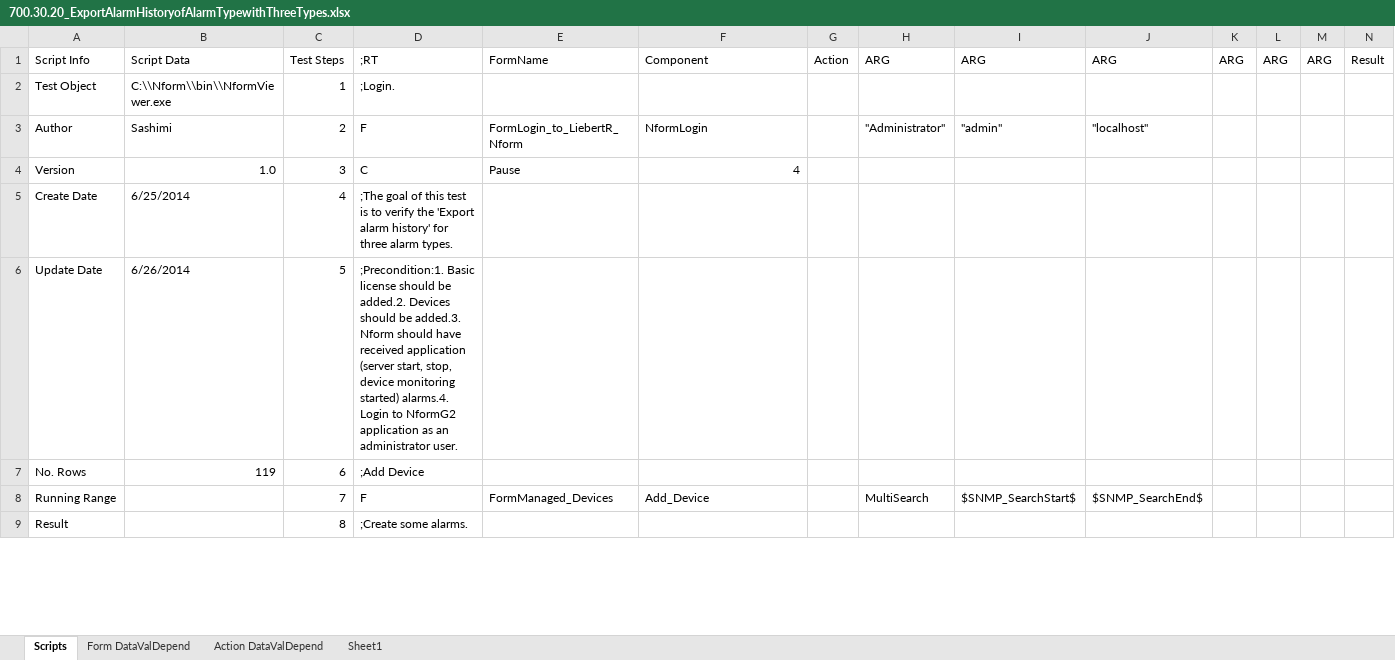
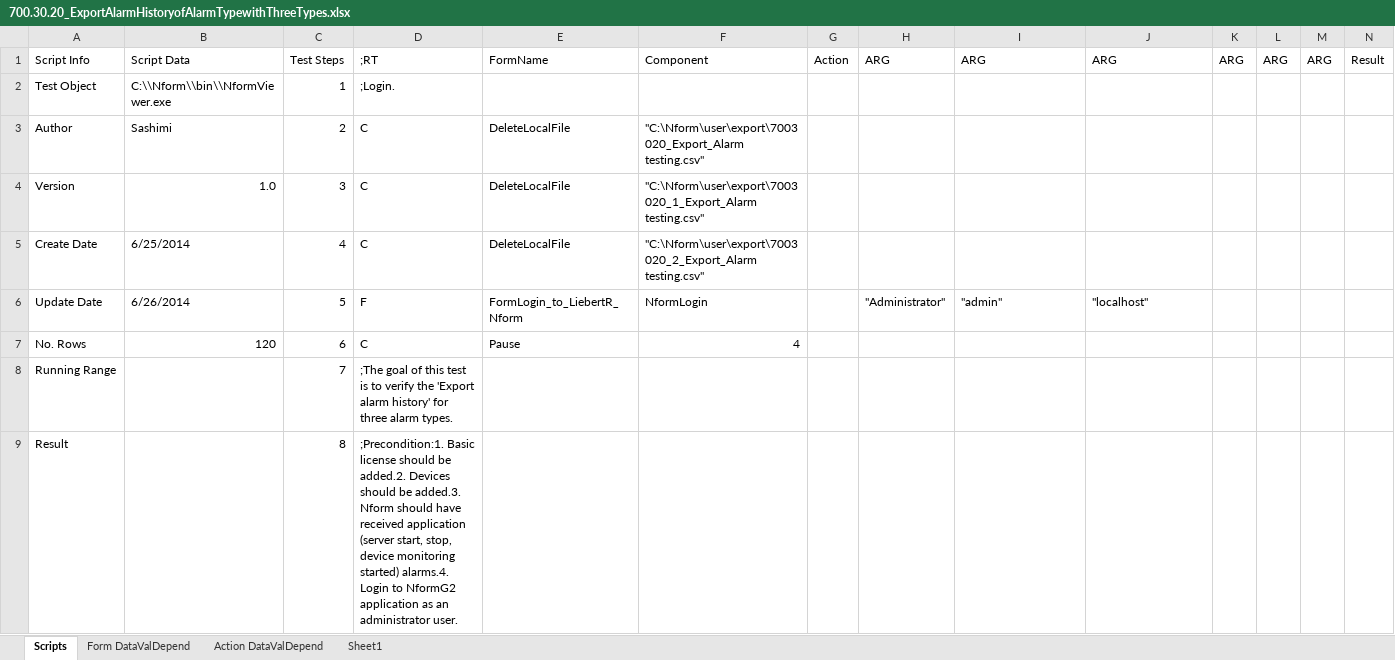
Before and after one commit to YouwenYao/NformTestMain, an Excel workbook: NformTester/NformTester/Keywordscripts/700.30.20_ExportAlarmHistoryofAlarmTypewithThreeTypes.xlsx, sheet Scripts, drawn as a sheet; only a part is shown; values as stored, in another font and other column widths than the file's, no cell formats; conditional formats not drawn; 1 other sheet too large or unreadable and not compared; the diff covers the shown part only; the diff names each change by its address in the sheet, - before the commit and + after, or states it on an @@ line.

Commit message:
Update regression test scripts and Add Detailsteps flag for log files.

```diff
--- a/NformTester/NformTester/Keywordscripts/700.30.20_ExportAlarmHistoryofAlarmTypewithThreeTypes.xlsx (sheet Scripts)
+++ b/NformTester/NformTester/Keywordscripts/700.30.20_ExportAlarmHistoryofAlarmTypewithThreeTypes.xlsx (sheet Scripts)
-D3: F
+D3: C
-E3: FormLogin_to_LiebertR_Nform
+E3: DeleteLocalFile
-F3: NformLogin
+F3: "C:\Nform\user\export\7003020_Export_Alarm testing.csv"
-H3: "Administrator"
+H3: (empty)
-I3: "admin"
+I3: (empty)
-J3: "localhost"
+J3: (empty)
-E4: Pause
+E4: DeleteLocalFile
-F4: 4
+F4: "C:\Nform\user\export\7003020_1_Export_Alarm testing.csv"
-D5: ;The goal of this test is to verify the 'Export alarm history' for three alarm types.
+D5: C
-E5: (empty)
+E5: DeleteLocalFile
-F5: (empty)
+F5: "C:\Nform\user\export\7003020_2_Export_Alarm testing.csv"
-D6: ;Precondition:1. Basic license should be added.2. Devices should be added.3. Nform should have received application (server start, stop, device monitoring started) alarms.4. Login to NformG2 application as an administrator user.
+D6: F
-E6: (empty)
+E6: FormLogin_to_LiebertR_Nform
-F6: (empty)
+F6: NformLogin
-H6: (empty)
+H6: "Administrator"
-I6: (empty)
+I6: "admin"
-J6: (empty)
+J6: "localhost"
-B7: 119
+B7: 120
-D7: ;Add Device
+D7: C
-E7: (empty)
+E7: Pause
-F7: (empty)
+F7: 4
-D8: F
+D8: ;The goal of this test is to verify the 'Export alarm history' for three alarm types.
-E8: FormManaged_Devices
+E8: (empty)
-F8: Add_Device
+F8: (empty)
-H8: MultiSearch
+H8: (empty)
-I8: $SNMP_SearchStart$
+I8: (empty)
-J8: $SNMP_SearchEnd$
+J8: (empty)
-D9: ;Create some alarms.
+D9: ;Precondition:1. Basic license should be added.2. Devices should be added.3. Nform should have received application (server start, stop, device monitoring started) alarms.4. Login to NformG2 application as an administrator user.
```
Also changed, not shown: 1 added row and 407 edited cells elsewhere in this sheet, cell formats, NformTester/NformTester/Keywordscripts/600.30.20.90_ConfiguringFloorplan.xlsx, NformTester/NformTester/Keywordscripts/600.30.30.50_CopyAnExistingAreaAndCreateNewAreaInTheTreeOfView.xlsx, 28 other files.
